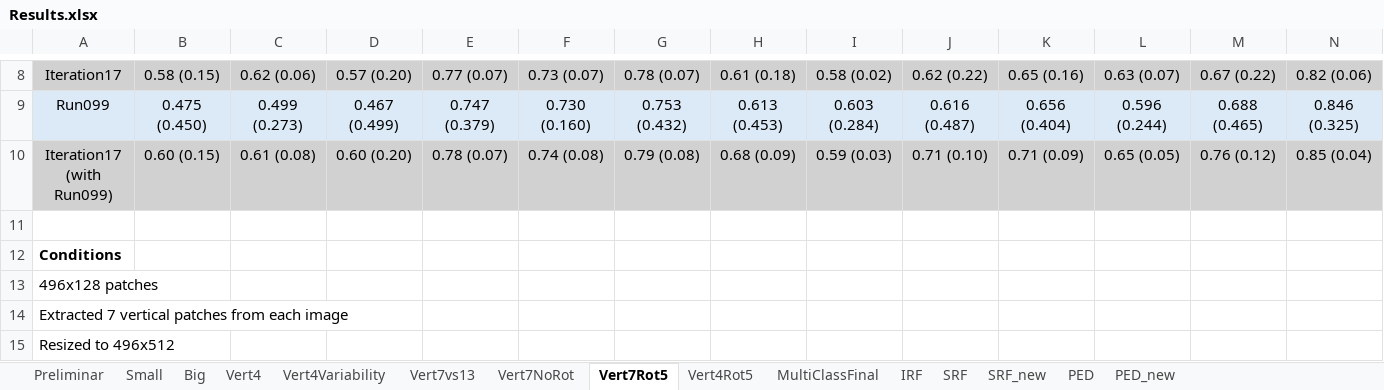
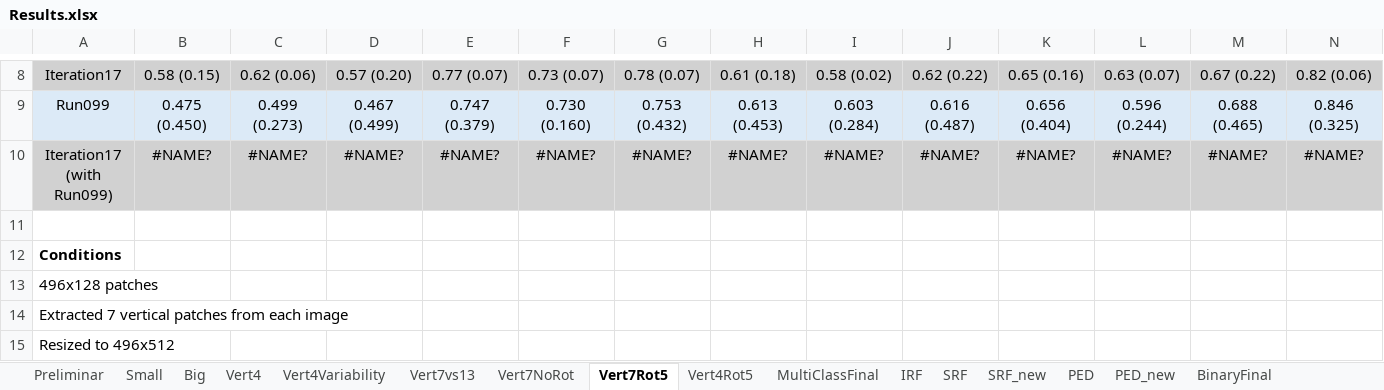
Before and after one commit to davidterroso/D, an Excel workbook: results/Results.xlsx, sheet Vert7Rot5, drawn as a sheet; only a part is shown, gaps mark what is left out; values as stored, in another font and other column widths than the file's, no borders; removed rows and columns are numbered as before the commit, all else as after; rows hold the shown columns only; the diff names each change by its address in the sheet, - before the commit and + after, or states it on an @@ line.

```diff
--- a/results/Results.xlsx (sheet Vert7Rot5)
+++ b/results/Results.xlsx (sheet Vert7Rot5)
+sheet tab: BinaryFinal
-row 10: Iteration17 (with Run099) | 0.60 (0.15) | 0.61 (0.08) | 0.60 (0.20) | 0.78 (0.07) | 0.74 (0.08) | 0.79 (0.08) | 0.68 (0.09) | 0.59 (0.03) | 0.71 (0.10) | 0.71 (0.09) | 0.65 (0.05) | 0.76 (0.12) | 0.85 (0.04)
+row 10: Iteration17 (with Run099) | #NAME? | #NAME? | #NAME? | #NAME? | #NAME? | #NAME? | #NAME? | #NAME? | #NAME? | #NAME? | #NAME? | #NAME? | #NAME?
```
Also changed, not shown: sheet Vert4Variability, sheet PED_new, results/combined_output.xlsx, 16 other files.
